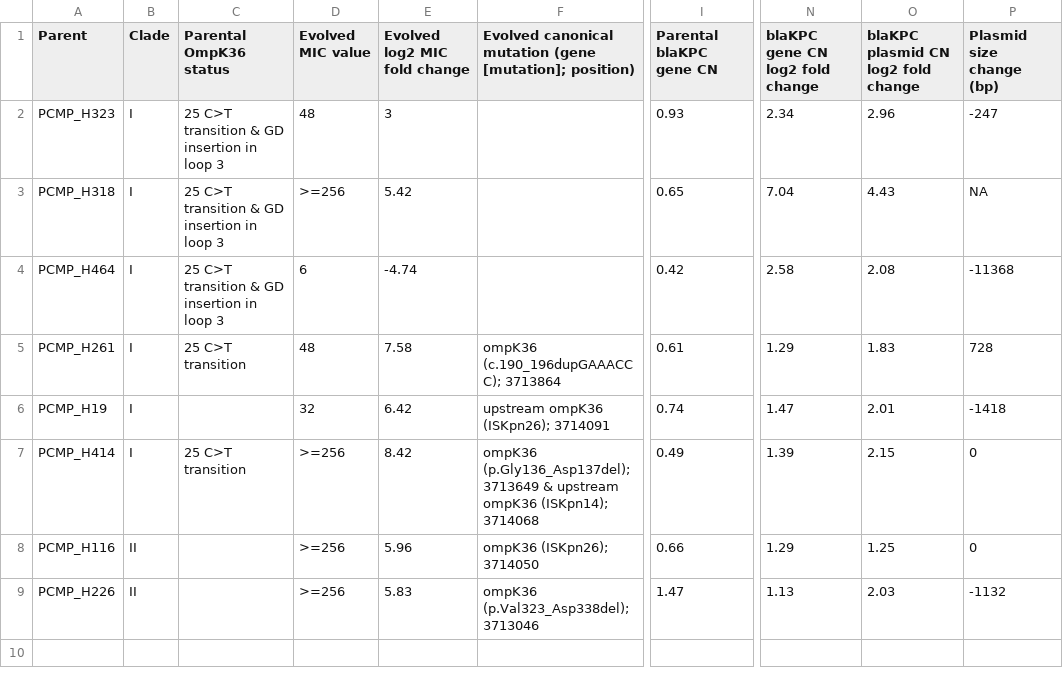
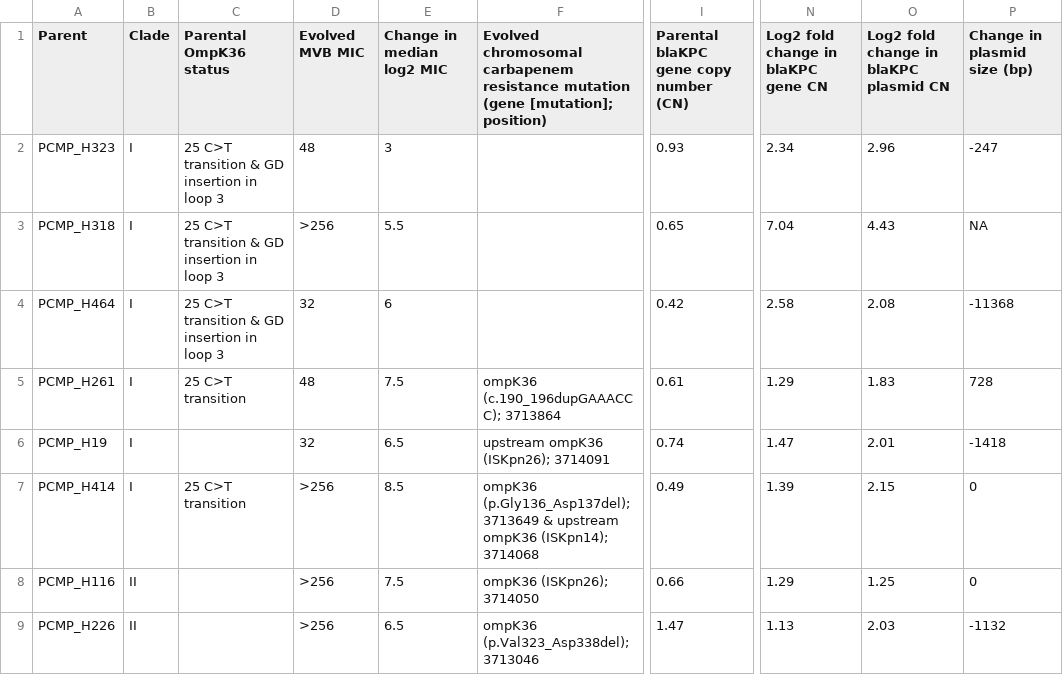
Before and after one commit to kylegontjes/pre-intro-blbli-resistance-ms, a CSV file: tables/table_2_evolved_changes.csv, drawn as a sheet; only a part is shown, gaps mark what is left out; the diff names each change by its address in the sheet, - before the commit and + after, or states it on an @@ line.

Commit message:
update MIC data with correct information

```diff
--- a/tables/table_2_evolved_changes.csv
+++ b/tables/table_2_evolved_changes.csv
-D1: Evolved MIC value
+D1: Evolved MVB MIC
-E1: Evolved log2 MIC fold change
+E1: Change in median log2 MIC
-F1: Evolved canonical mutation (gene…
+F1: Evolved chromosomal carbapenem resistance mutation (gene…
-I1: Parental blaKPC gene CN
+I1: Parental blaKPC gene copy number (CN)
-N1: blaKPC gene CN log2 fold change
+N1: Log2 fold change in blaKPC gene CN
-O1: blaKPC plasmid CN log2 fold change
+O1: Log2 fold change in blaKPC plasmid CN
-P1: Plasmid size change (bp)
+P1: Change in plasmid size (bp)
-D3 (Evolved MVB MIC): >=256
+D3 (Evolved MVB MIC): >256
-E3 (Change in median log2 MIC): 5.42
+E3 (Change in median log2 MIC): 5.5
-D4 (Evolved MVB MIC): 6
+D4 (Evolved MVB MIC): 32
-E4 (Change in median log2 MIC): -4.74
+E4 (Change in median log2 MIC): 6
-E5 (Change in median log2 MIC): 7.58
+E5 (Change in median log2 MIC): 7.5
-E6 (Change in median log2 MIC): 6.42
+E6 (Change in median log2 MIC): 6.5
-D7:D9 (Evolved MVB MIC): >=256
+D7:D9 (Evolved MVB MIC): >256
-E7 (Change in median log2 MIC): 8.42
+E7 (Change in median log2 MIC): 8.5
-E8 (Change in median log2 MIC): 5.96
+E8 (Change in median log2 MIC): 7.5
-E9 (Change in median log2 MIC): 5.83
+E9 (Change in median log2 MIC): 6.5
```
Also changed, not shown: 10 other files.
